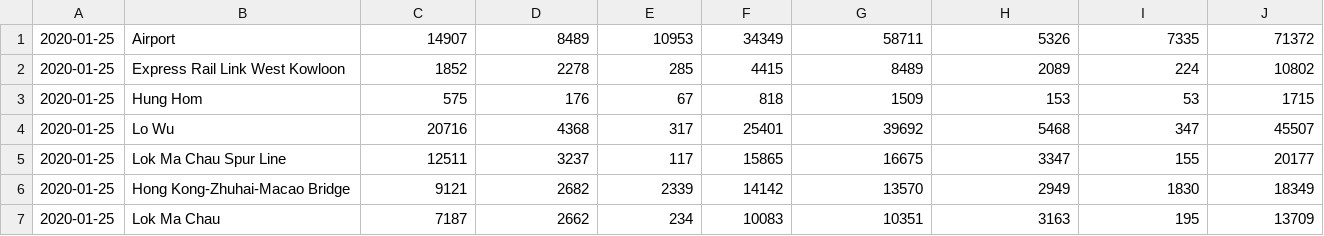
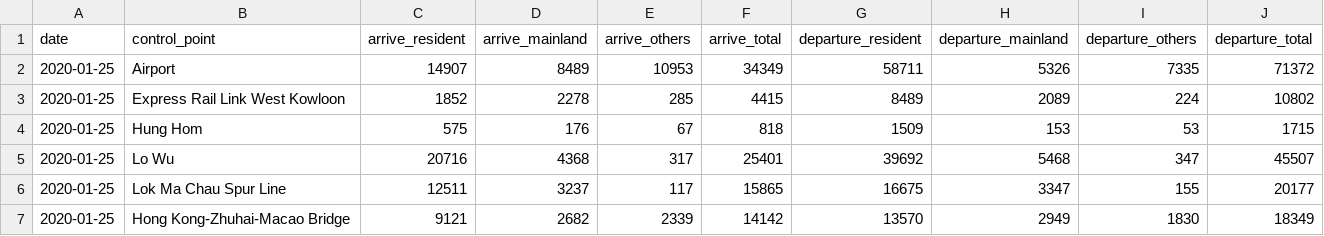
Before and after one commit to HKer-IO/hk-passenger-io-data, a CSV file: data/hk_passenger_io_2020.csv, drawn as a sheet; only a part is shown; the shorter side is filled out with more unchanged rows.

```diff
--- a/data/hk_passenger_io_2020.csv
+++ b/data/hk_passenger_io_2020.csv
@@ -1 +1,2 @@
+date,control_point,arrive_resident,arrive_mainland,arrive_others,arrive_total,departure_resident,departure_mainland,departure_others,departure_total
 2020-01-25,Airport,14907,8489,10953,34349,58711,5326,7335,71372
```
Also changed, not shown: 2 other files.
